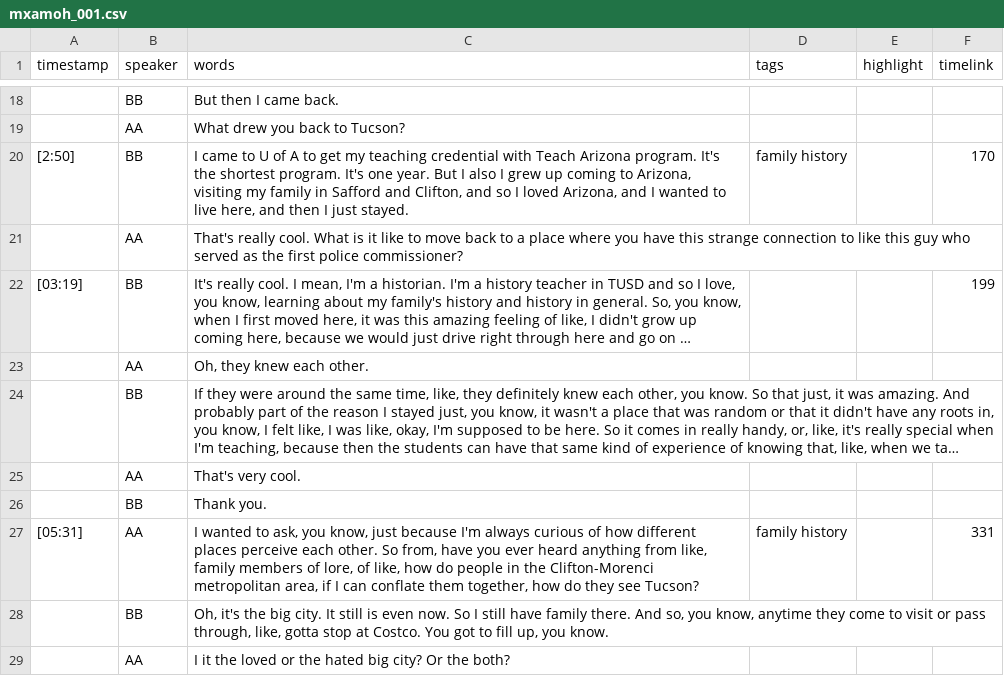
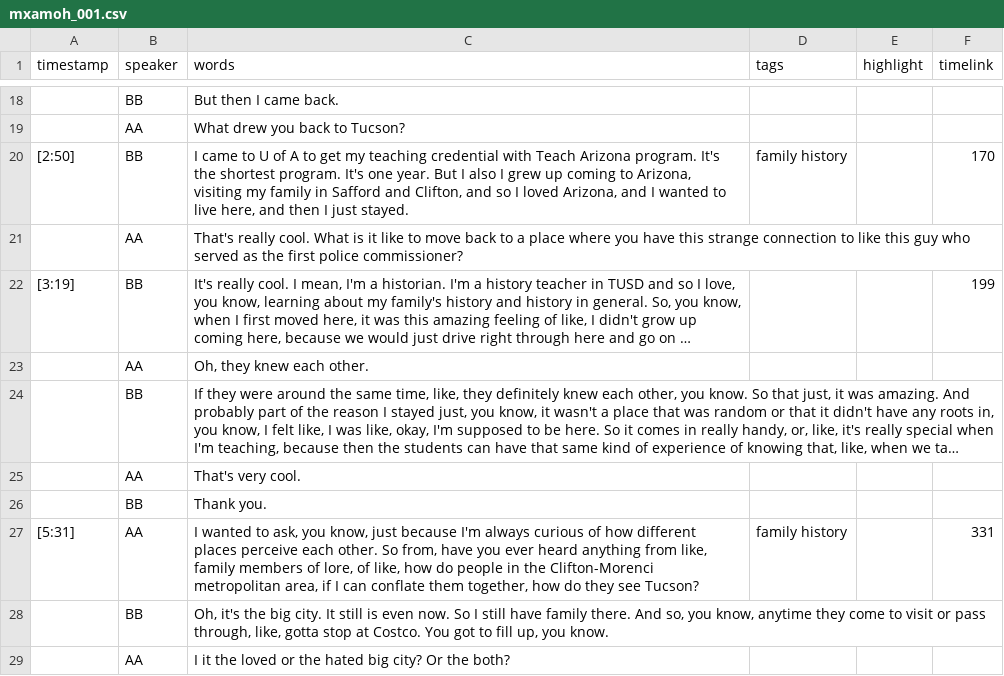
Before and after one commit to VillalobosJesus/mexam-oral-histories, a CSV file: _data/transcripts/mxamoh_001.csv, drawn as a sheet; only a part is shown, gaps mark what is left out; long unchanged cells end in …; the diff names each change by its address in the sheet, - before the commit and + after, or states it on an @@ line.

Commit message:
Update transcripts.

```diff
--- a/_data/transcripts/mxamoh_001.csv
+++ b/_data/transcripts/mxamoh_001.csv
-A22 (timestamp): [03:19]
+A22 (timestamp): [3:19]
-A27 (timestamp): [05:31]
+A27 (timestamp): [5:31]
```
